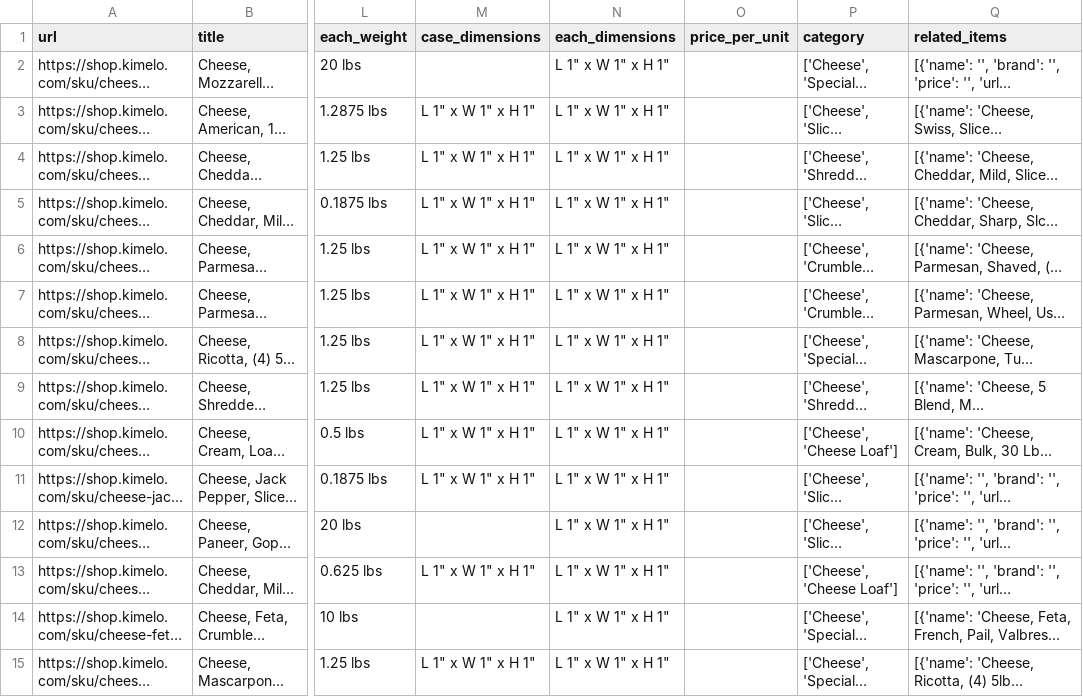
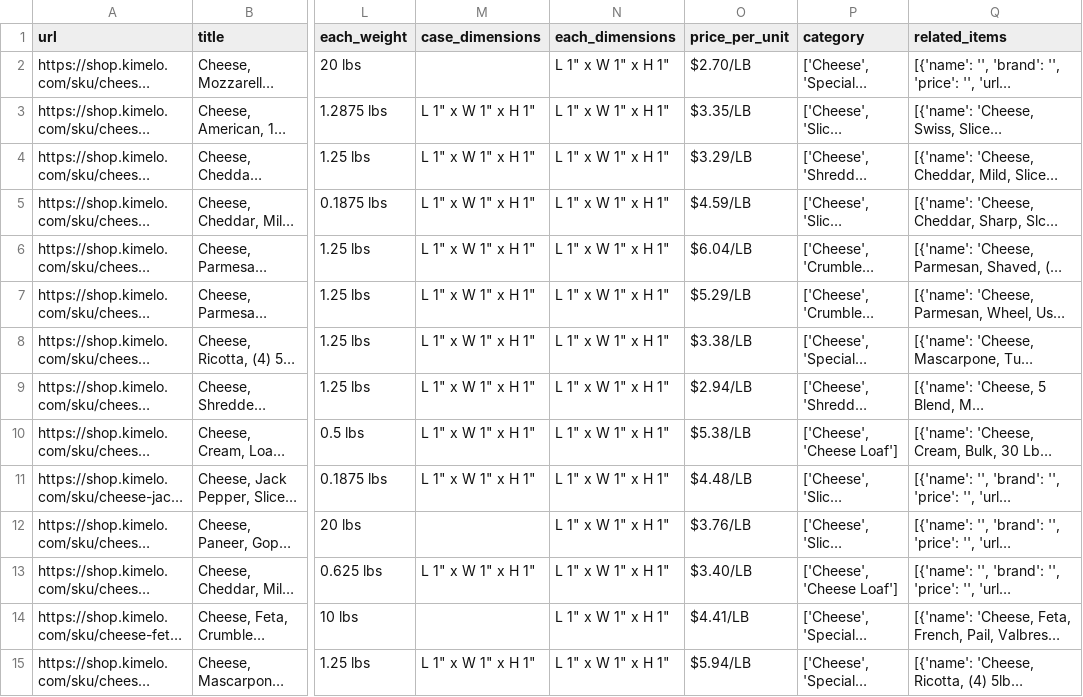
Before and after one commit to Heracles0330/Scrapping, a CSV file: cheese_data.csv, drawn as a sheet; only a part is shown, gaps mark what is left out; long unchanged cells end in …; the diff covers the shown part only; the diff names each change by its address in the sheet, - before the commit and + after, or states it on an @@ line.

Commit message:
fix: price_per_unit updated

```diff
--- a/cheese_data.csv
+++ b/cheese_data.csv
-O2 (price_per_unit): (empty)
+O2 (price_per_unit): $2.70/LB
-O3 (price_per_unit): (empty)
+O3 (price_per_unit): $3.35/LB
-O4 (price_per_unit): (empty)
+O4 (price_per_unit): $3.29/LB
-O5 (price_per_unit): (empty)
+O5 (price_per_unit): $4.59/LB
-O6 (price_per_unit): (empty)
+O6 (price_per_unit): $6.04/LB
-O7 (price_per_unit): (empty)
+O7 (price_per_unit): $5.29/LB
-O8 (price_per_unit): (empty)
+O8 (price_per_unit): $3.38/LB
-O9 (price_per_unit): (empty)
+O9 (price_per_unit): $2.94/LB
-O10 (price_per_unit): (empty)
+O10 (price_per_unit): $5.38/LB
-O11 (price_per_unit): (empty)
+O11 (price_per_unit): $4.48/LB
-O12 (price_per_unit): (empty)
+O12 (price_per_unit): $3.76/LB
-O13 (price_per_unit): (empty)
+O13 (price_per_unit): $3.40/LB
-O14 (price_per_unit): (empty)
+O14 (price_per_unit): $4.41/LB
-O15 (price_per_unit): (empty)
+O15 (price_per_unit): $5.94/LB
```
Also changed, not shown: 78 edited cells elsewhere in this file, 4 other files.
